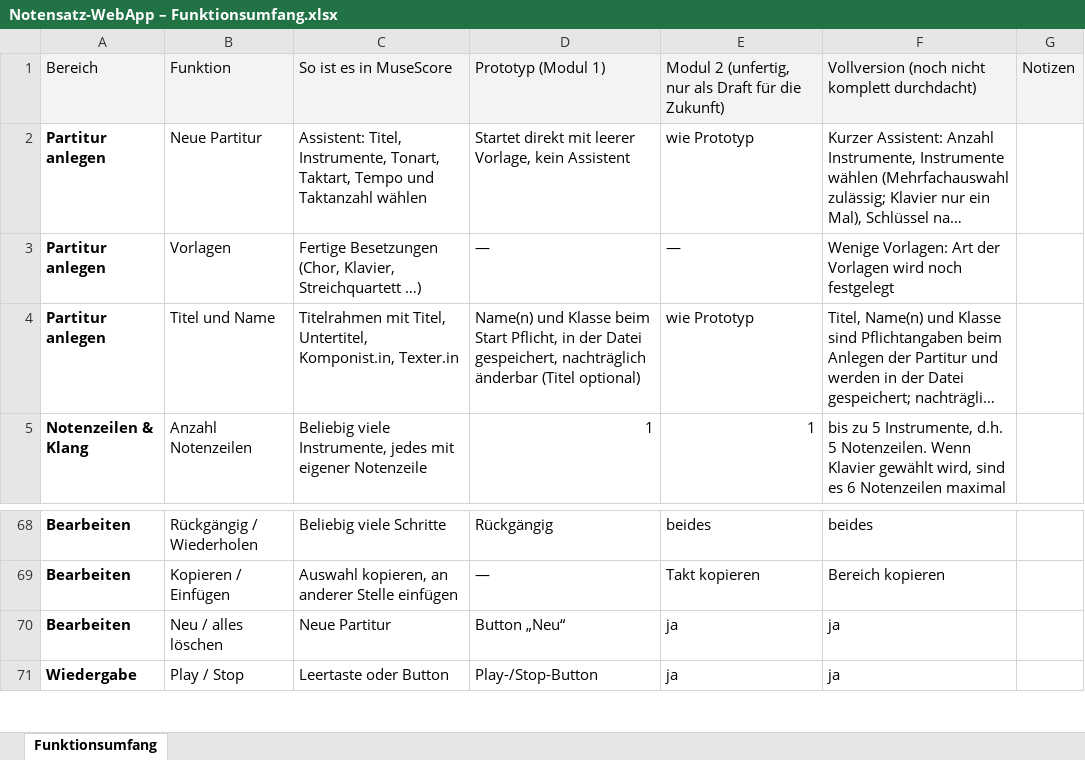
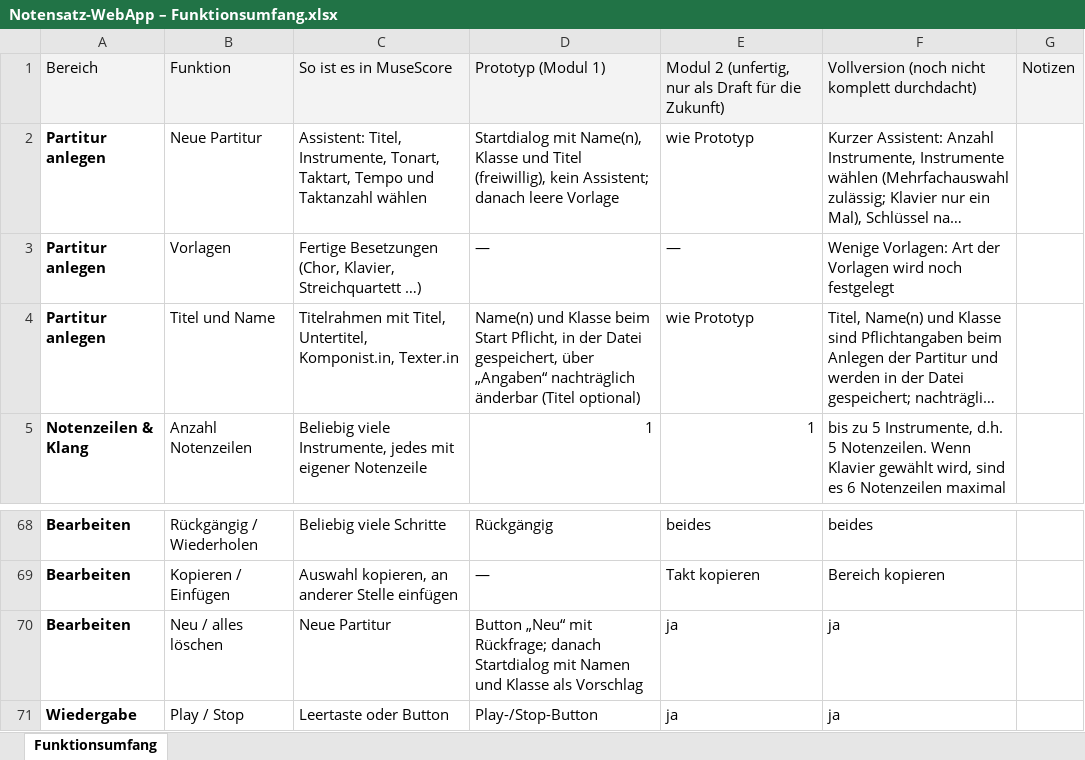
Before and after one commit to jonathan-1414/auftakt, an Excel workbook: docs/Notensatz-WebApp – Funktionsumfang.xlsx, sheet Funktionsumfang, drawn as a sheet; only a part is shown, gaps mark what is left out; long unchanged cells end in …; values as stored, in another font and other column widths than the file's, no borders; the diff names each change by its address in the sheet, - before the commit and + after, or states it on an @@ line.

```diff
--- a/docs/Notensatz-WebApp – Funktionsumfang.xlsx (sheet Funktionsumfang)
+++ b/docs/Notensatz-WebApp – Funktionsumfang.xlsx (sheet Funktionsumfang)
-D2: Startet direkt mit leerer Vorlage, kein Assistent
+D2: Startdialog mit Name(n), Klasse und Titel (freiwillig), kein Assistent; danach leere Vorlage
-D4: …Datei gespeichert, nachträglich änderbar…
+D4: …Datei gespeichert, über „Angaben“ nachträglich änderbar…
-D70: Button „Neu“
+D70: Button „Neu“ mit Rückfrage; danach Startdialog mit Namen und Klasse als Vorschlag
```
Also changed, not shown: 13 other files.
